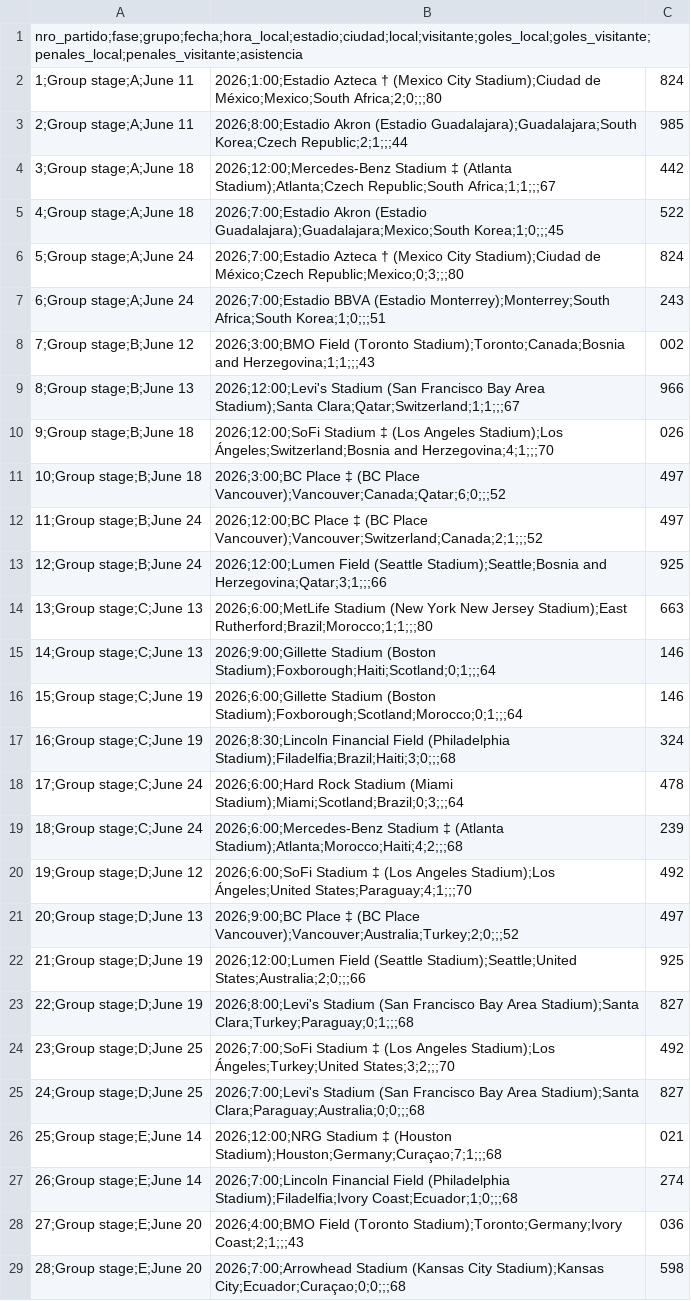
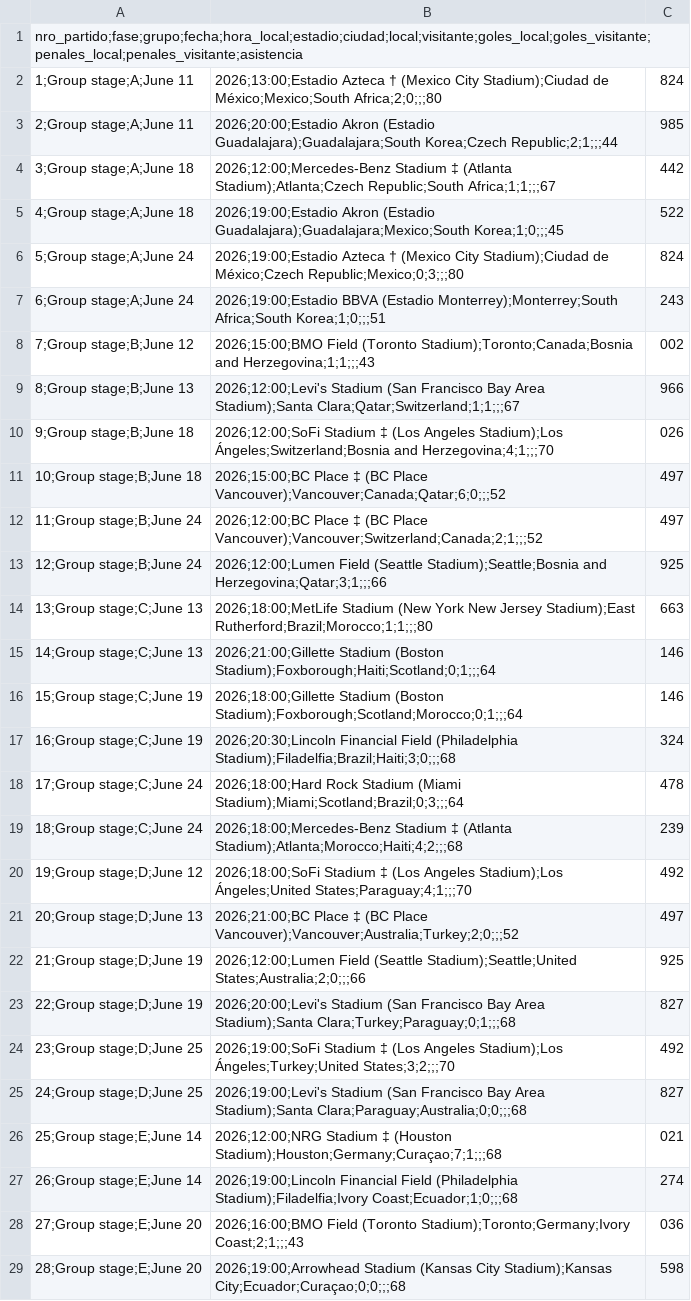
Before and after one commit to meiraGonzalo/TrabajoPracticoBBDDA, a CSV file: archivos_scraping/partidos_2026.csv, drawn as a sheet; only a part is shown; the diff covers the shown part only; the diff names each change by its address in the sheet, - before the commit and + after, or states it on an @@ line.

```diff
--- a/archivos_scraping/partidos_2026.csv
+++ b/archivos_scraping/partidos_2026.csv
-B2: 2026;1:00;Estadio Azteca †…
+B2: 2026;13:00;Estadio Azteca †…
-B3: 2026;8:00;Estadio Akron (Estadio…
+B3: 2026;20:00;Estadio Akron (Estadio…
-B5: 2026;7:00;Estadio Akron (Estadio…
+B5: 2026;19:00;Estadio Akron (Estadio…
-B6: 2026;7:00;Estadio Azteca †…
+B6: 2026;19:00;Estadio Azteca †…
-B7: 2026;7:00;Estadio BBVA (Estadio…
+B7: 2026;19:00;Estadio BBVA (Estadio…
-B8: 2026;3:00;BMO Field (Toronto…
+B8: 2026;15:00;BMO Field (Toronto…
-B11: 2026;3:00;BC Place ‡…
+B11: 2026;15:00;BC Place ‡…
-B14: 2026;6:00;MetLife Stadium (New…
+B14: 2026;18:00;MetLife Stadium (New…
-B15: 2026;9:00;Gillette Stadium (Boston…
+B15: 2026;21:00;Gillette Stadium (Boston…
-B16: 2026;6:00;Gillette Stadium (Boston…
+B16: 2026;18:00;Gillette Stadium (Boston…
-B17: 2026;8:30;Lincoln Financial Field…
+B17: 2026;20:30;Lincoln Financial Field…
-B18: 2026;6:00;Hard Rock Stadium…
+B18: 2026;18:00;Hard Rock Stadium…
-B19: 2026;6:00;Mercedes-Benz Stadium ‡…
+B19: 2026;18:00;Mercedes-Benz Stadium ‡…
-B20: 2026;6:00;SoFi Stadium ‡…
+B20: 2026;18:00;SoFi Stadium ‡…
-B21: 2026;9:00;BC Place ‡…
+B21: 2026;21:00;BC Place ‡…
-B23: 2026;8:00;Levi's Stadium (San…
+B23: 2026;20:00;Levi's Stadium (San…
-B24: 2026;7:00;SoFi Stadium ‡…
+B24: 2026;19:00;SoFi Stadium ‡…
-B25: 2026;7:00;Levi's Stadium (San…
+B25: 2026;19:00;Levi's Stadium (San…
-B27: 2026;7:00;Lincoln Financial Field…
+B27: 2026;19:00;Lincoln Financial Field…
-B28: 2026;4:00;BMO Field (Toronto…
+B28: 2026;16:00;BMO Field (Toronto…
-B29: 2026;7:00;Arrowhead Stadium (Kansas…
+B29: 2026;19:00;Arrowhead Stadium (Kansas…
```
Also changed, not shown: 60 edited cells elsewhere in this file, 4 other files.
